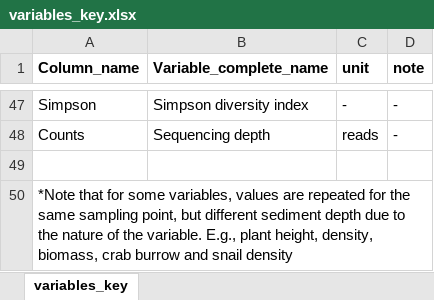
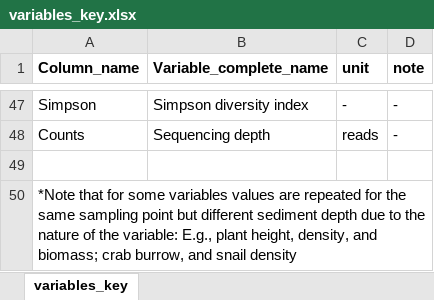
Before and after one commit to kostka-lab/Spartina_GA_Core_Microbiome, an Excel workbook: Metadata/variables_key.xlsx, sheet variables_key, drawn as a sheet; only a part is shown, gaps mark what is left out; values as stored, in another font and other column widths than the file's, no borders; the diff names each change by its address in the sheet, - before the commit and + after, or states it on an @@ line.

```diff
--- a/Metadata/variables_key.xlsx (sheet variables_key)
+++ b/Metadata/variables_key.xlsx (sheet variables_key)
-A50 (Column_name): …for some variables, values are repeated for the same sampling point, but different sediment depth due to the nature of the variable. E.g., plant height, density, biomass, crab burrow and snail…
+A50 (Column_name): …for some variables values are repeated for the same sampling point but different sediment depth due to the nature of the variable: E.g., plant height, density, and biomass; crab burrow, and snail…
```
Also changed, not shown: 13 other files.
